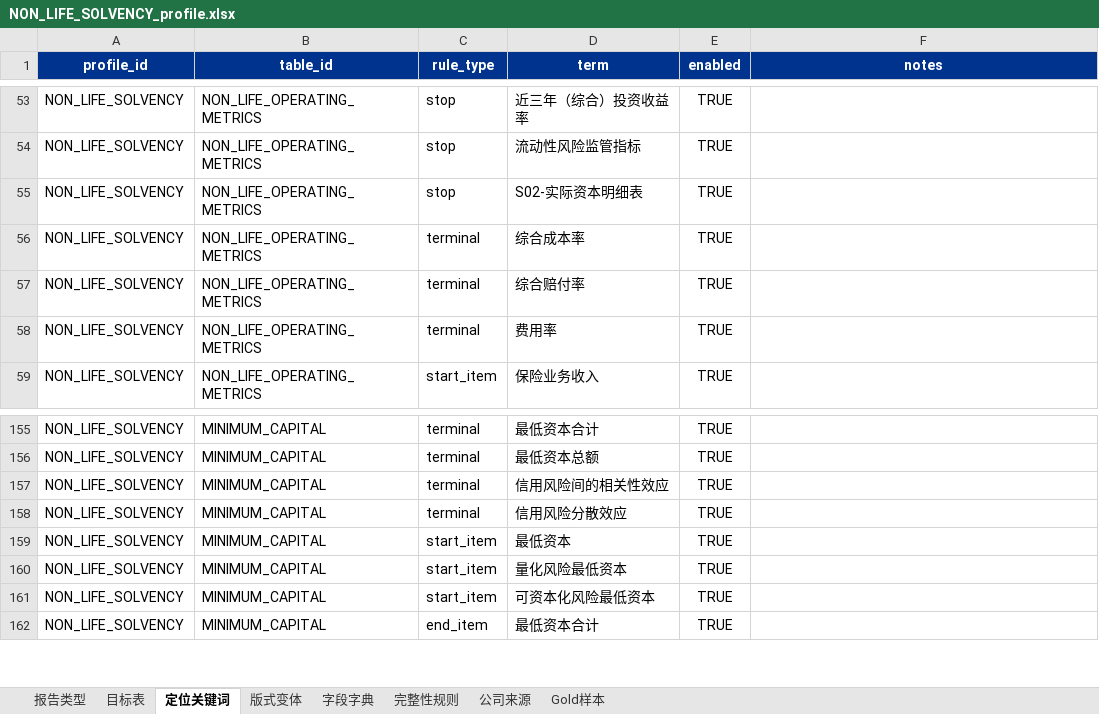
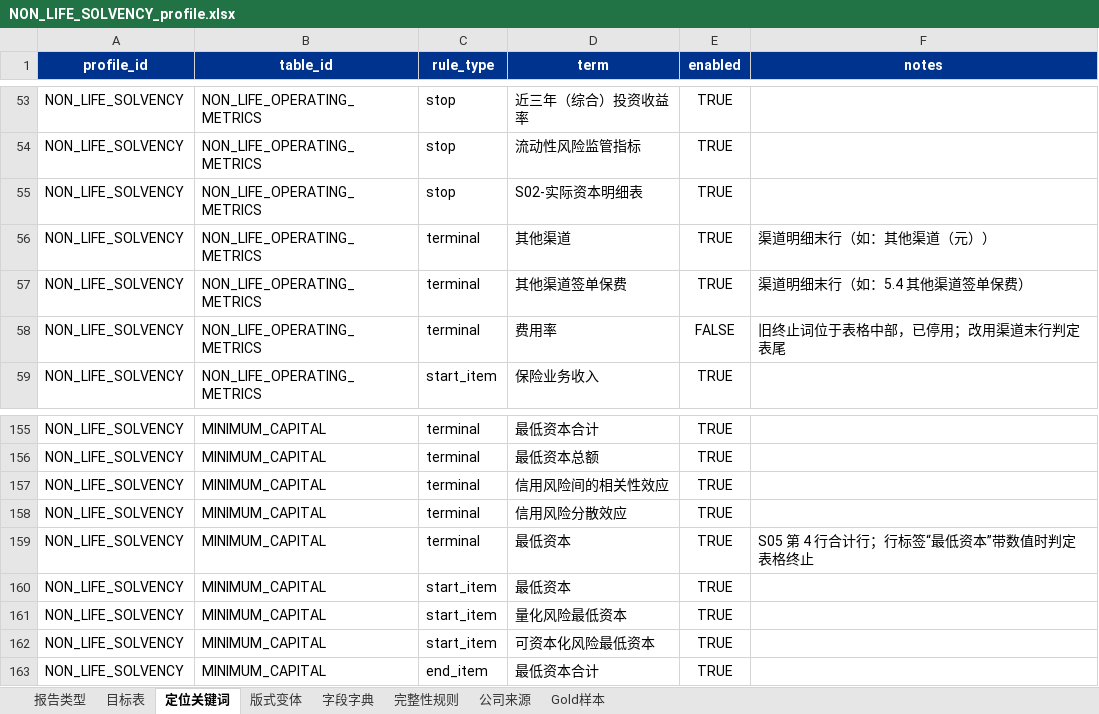
Before and after one commit to Polly031021/GI_Solvency_Report_System, an Excel workbook: config/report_profiles/NON_LIFE_SOLVENCY_profile.xlsx, sheet 定位关键词, drawn as a sheet; only a part is shown, gaps mark what is left out; values as stored, in another font and other column widths than the file's, no borders; the diff names each change by its address in the sheet, - before the commit and + after, or states it on an @@ line.

```diff
--- a/config/report_profiles/NON_LIFE_SOLVENCY_profile.xlsx (sheet 定位关键词)
+++ b/config/report_profiles/NON_LIFE_SOLVENCY_profile.xlsx (sheet 定位关键词)
-D56 (term): 综合成本率
+D56 (term): 其他渠道
-F56 (notes): (empty)
+F56 (notes): 渠道明细末行（如：其他渠道（元））
-D57 (term): 综合赔付率
+D57 (term): 其他渠道签单保费
-F57 (notes): (empty)
+F57 (notes): 渠道明细末行（如：5.4 其他渠道签单保费）
-E58 (enabled): TRUE
+E58 (enabled): FALSE
-F58 (notes): (empty)
+F58 (notes): 旧终止词位于表格中部，已停用；改用渠道末行判定表尾
+row 159: NON_LIFE_SOLVENCY | MINIMUM_CAPITAL | terminal | 最低资本 | TRUE | S05 第 4 行合计行；行标签“最低资本”带数值时判定表格终止
```
Also changed, not shown: sheet 版式变体, 2 other files.
